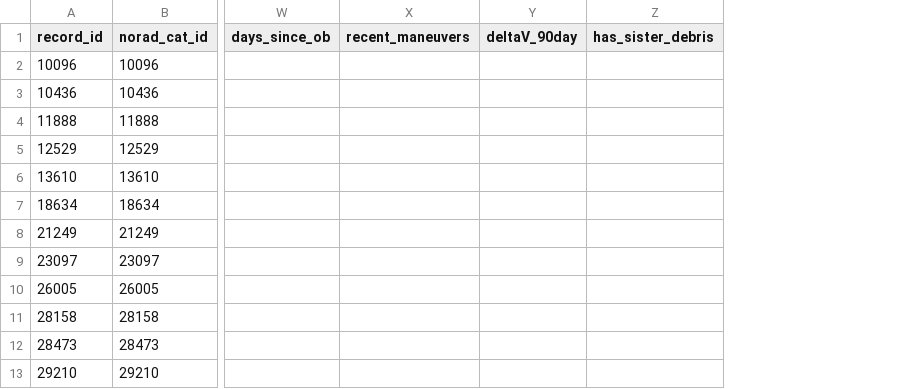
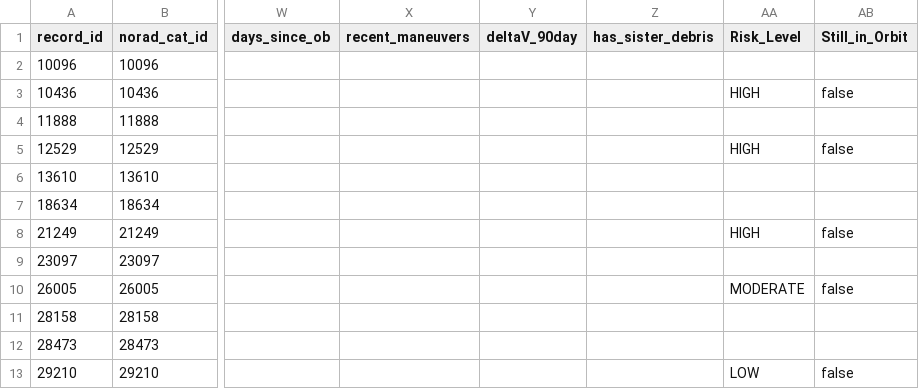
Before and after one commit to AppleGod999/AOOP_Project, a CSV file: rso_metrics_write.csv, drawn as a sheet; only a part is shown, gaps mark what is left out; the diff names each change by its address in the sheet, - before the commit and + after, or states it on an @@ line.

Commit message:
ITS DONE, part 1 is done, finished the last scientist option

```diff
--- a/rso_metrics_write.csv
+++ b/rso_metrics_write.csv
+column AA (Risk_Level), rows 3-13: HIGH |  | HIGH |  |  | HIGH |  | MODERATE |  |  | LOW
+column AB (Still_in_Orbit), rows 3-13: false |  | false |  |  | false |  | false |  |  | false
```
Also changed, not shown: 5 other files.
